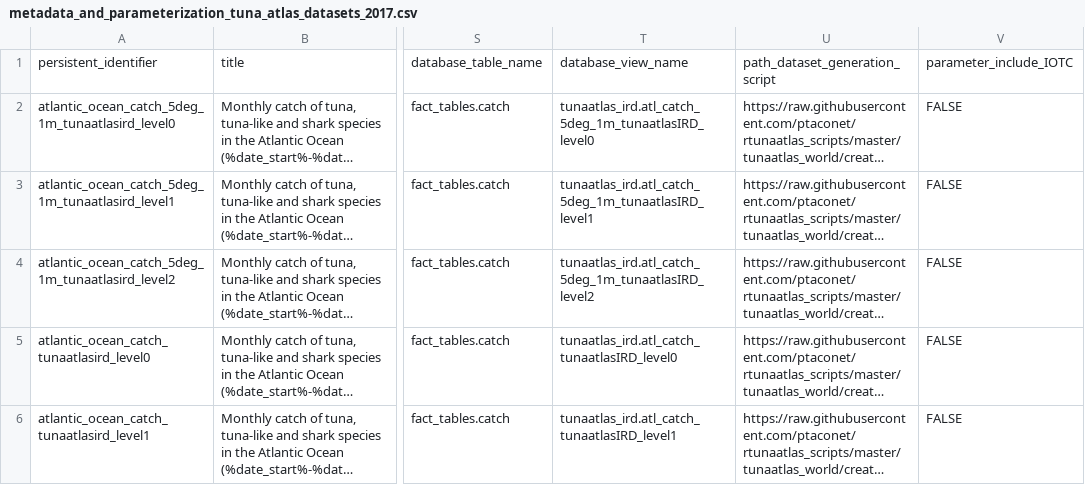
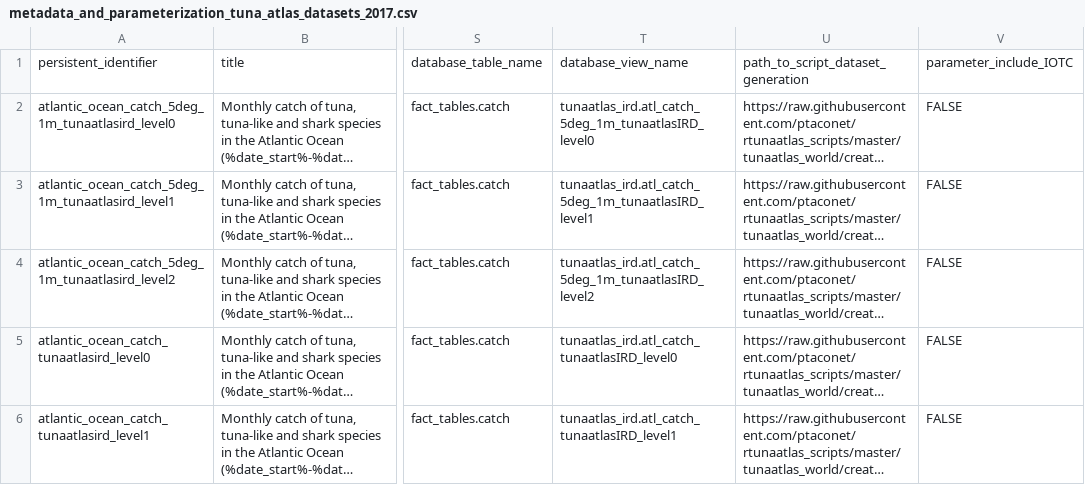
Before and after one commit to JulienLebranchu/rtunaatlas_scripts, a CSV file: tunaatlas_world/metadata_and_parameterization_files/metadata_and_parameterization_tuna_atlas_datasets_2017.csv, drawn as a sheet; only a part is shown, gaps mark what is left out; long unchanged cells end in …; the diff names each change by its address in the sheet, - before the commit and + after, or states it on an @@ line.

Commit message:
change column name

```diff
--- a/tunaatlas_world/metadata_and_parameterization_files/metadata_and_parameterization_tuna_atlas_datasets_2017.csv
+++ b/tunaatlas_world/metadata_and_parameterization_files/metadata_and_parameterization_tuna_atlas_datasets_2017.csv
-U1: path_dataset_generation_script
+U1: path_to_script_dataset_generation
```
